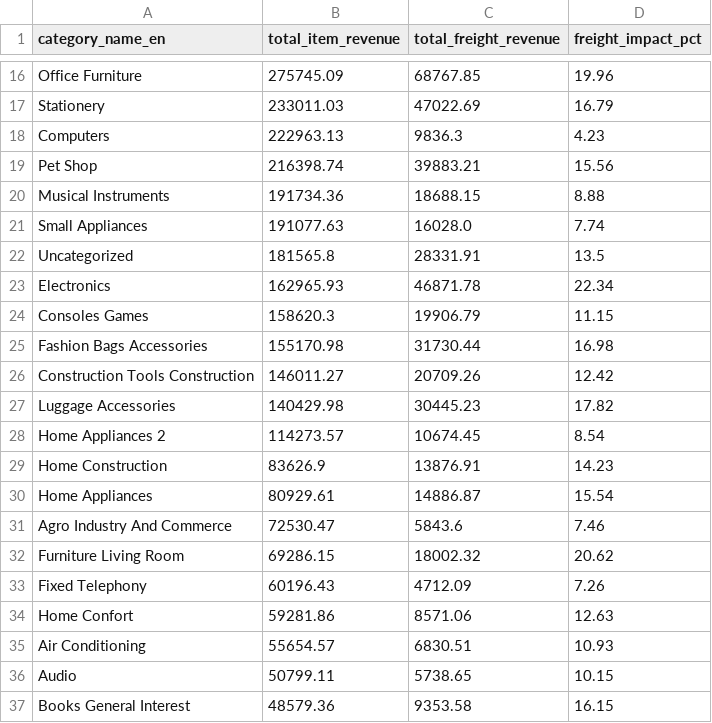
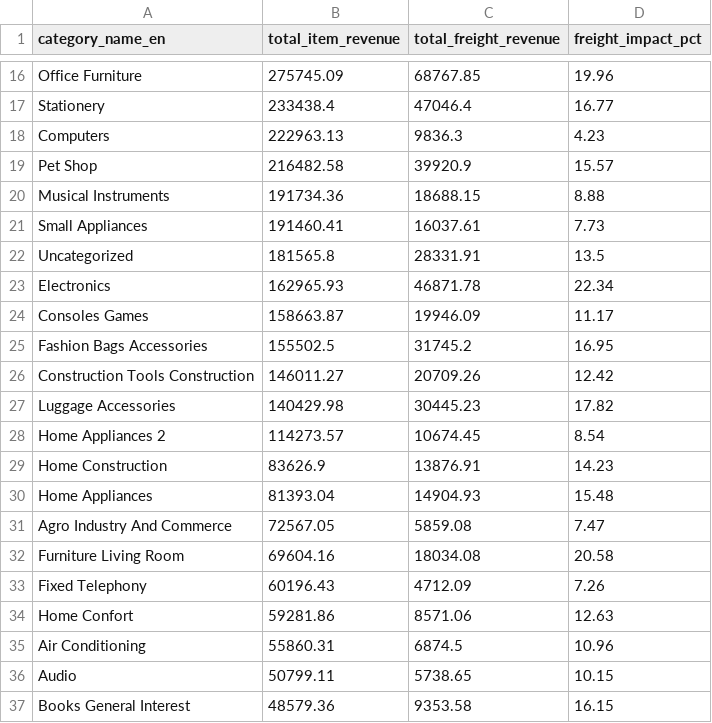
Before and after one commit to BetulBNY/ecommerce-data-lakehouse, a CSV file: dashboard/data/view_category_insights.csv, drawn as a sheet; only a part is shown, gaps mark what is left out; the diff covers the shown part only; the diff names each change by its address in the sheet, - before the commit and + after, or states it on an @@ line.

```diff
--- a/dashboard/data/view_category_insights.csv
+++ b/dashboard/data/view_category_insights.csv
-B17 (total_item_revenue): 233011.03
+B17 (total_item_revenue): 233438.4
-C17 (total_freight_revenue): 47022.69
+C17 (total_freight_revenue): 47046.4
-D17 (freight_impact_pct): 16.79
+D17 (freight_impact_pct): 16.77
-B19 (total_item_revenue): 216398.74
+B19 (total_item_revenue): 216482.58
-C19 (total_freight_revenue): 39883.21
+C19 (total_freight_revenue): 39920.9
-D19 (freight_impact_pct): 15.56
+D19 (freight_impact_pct): 15.57
-B21 (total_item_revenue): 191077.63
+B21 (total_item_revenue): 191460.41
-C21 (total_freight_revenue): 16028.0
+C21 (total_freight_revenue): 16037.61
-D21 (freight_impact_pct): 7.74
+D21 (freight_impact_pct): 7.73
-B24 (total_item_revenue): 158620.3
+B24 (total_item_revenue): 158663.87
-C24 (total_freight_revenue): 19906.79
+C24 (total_freight_revenue): 19946.09
-D24 (freight_impact_pct): 11.15
+D24 (freight_impact_pct): 11.17
-B25 (total_item_revenue): 155170.98
+B25 (total_item_revenue): 155502.5
-C25 (total_freight_revenue): 31730.44
+C25 (total_freight_revenue): 31745.2
-D25 (freight_impact_pct): 16.98
+D25 (freight_impact_pct): 16.95
-B30 (total_item_revenue): 80929.61
+B30 (total_item_revenue): 81393.04
-C30 (total_freight_revenue): 14886.87
+C30 (total_freight_revenue): 14904.93
-D30 (freight_impact_pct): 15.54
+D30 (freight_impact_pct): 15.48
-B31 (total_item_revenue): 72530.47
+B31 (total_item_revenue): 72567.05
-C31 (total_freight_revenue): 5843.6
+C31 (total_freight_revenue): 5859.08
-D31 (freight_impact_pct): 7.46
+D31 (freight_impact_pct): 7.47
-B32 (total_item_revenue): 69286.15
+B32 (total_item_revenue): 69604.16
-C32 (total_freight_revenue): 18002.32
+C32 (total_freight_revenue): 18034.08
-D32 (freight_impact_pct): 20.62
+D32 (freight_impact_pct): 20.58
-B35 (total_item_revenue): 55654.57
+B35 (total_item_revenue): 55860.31
-C35 (total_freight_revenue): 6830.51
+C35 (total_freight_revenue): 6874.5
-D35 (freight_impact_pct): 10.93
+D35 (freight_impact_pct): 10.96
```
Also changed, not shown: 39 edited cells elsewhere in this file, dashboard/data/dim_customers_sample.csv, dashboard/data/view_logistics_performance.csv, 2 other files.
